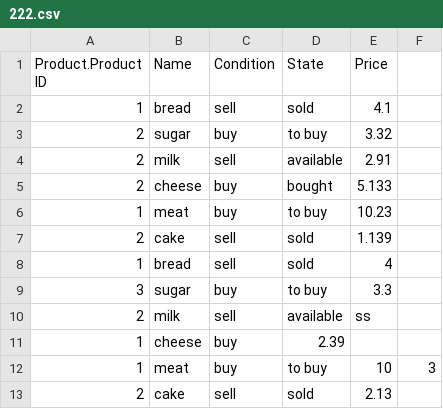
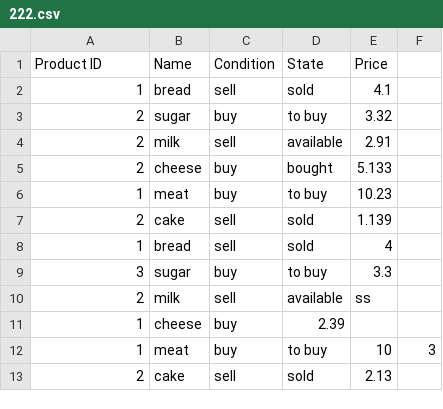
Before and after one commit to s0m3th1ng/Pars3rCSV, a CSV file: CSV/222.csv, drawn as a sheet.

```diff
--- a/CSV/222.csv
+++ b/CSV/222.csv
@@ -1,2 +1,2 @@
-Product.Product ID,Name,Condition,State,Price
+Product ID,Name,Condition,State,Price
 1,bread,sell,sold,4.1
```
Also changed, not shown: 5 other files.
